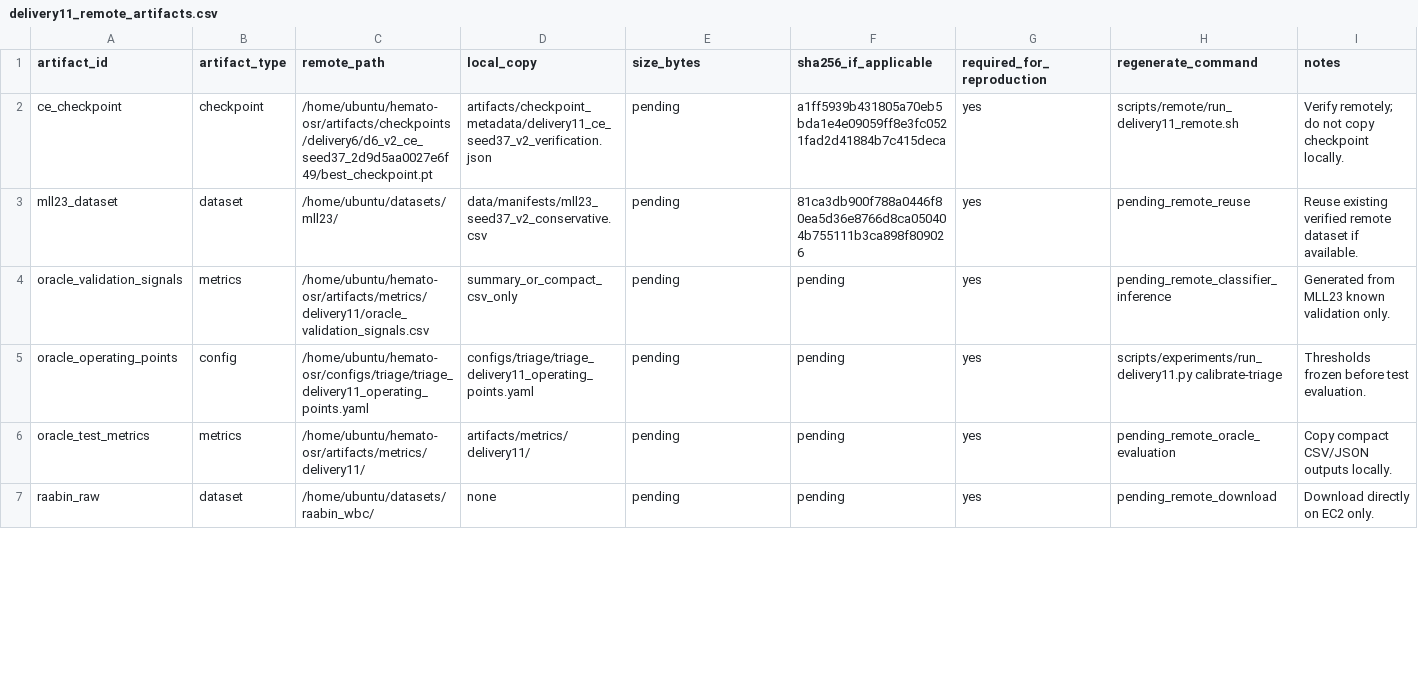
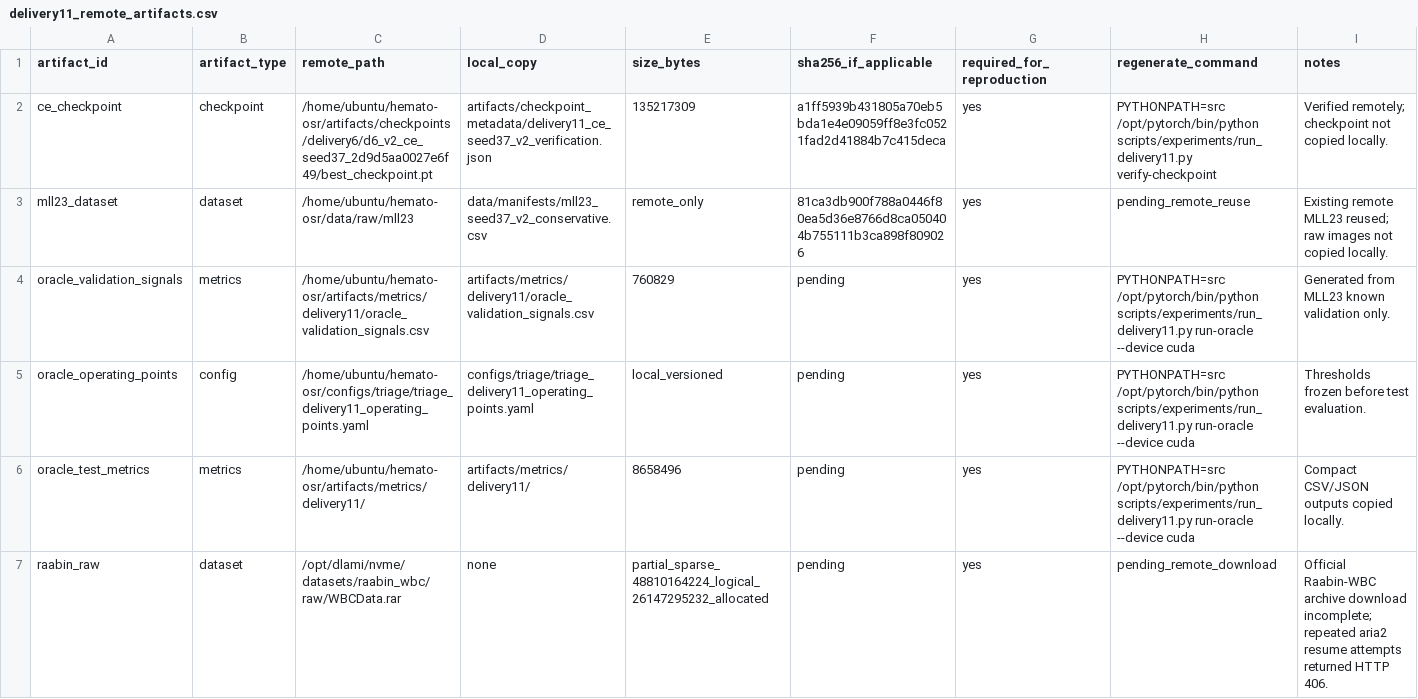
Before and after one commit to wowito68/Topology-Aware-Open-Set-Recognition-for-Normal-and-Abnormal-White-Blood-Cell-Morphology, a CSV file: artifacts/remote_inventory/delivery11_remote_artifacts.csv, drawn as a sheet; only a part is shown; the diff covers the shown part only.

Commit message:
Delivery 1.1: reproduce oracle triage and audit Raabin

```diff
--- a/artifacts/remote_inventory/delivery11_remote_artifacts.csv
+++ b/artifacts/remote_inventory/delivery11_remote_artifacts.csv
@@ -1,7 +1,7 @@
 artifact_id,artifact_type,remote_path,local_copy,size_bytes,sha256_if_applicable,required_for_reproduction,regenerate_command,notes
-ce_checkpoint,checkpoint,/home/ubuntu/hemato-osr/artifacts/checkpoints/delivery6/d6_v2_ce_seed37_2d9d5aa0027e6f49/best_checkpoint.pt,artifacts/checkpoint_metadata/delivery11_ce_seed37_v2_verification.json,pending,a1ff5939b431805a70eb5bda1e4e09059ff8e3fc0521fad2d41884b7c415deca,yes,scripts/remote/run_delivery11_remote.sh,"Verify remotely; do not copy checkpoint locally."
-mll23_dataset,dataset,/home/ubuntu/datasets/mll23/,data/manifests/mll23_seed37_v2_conservative.csv,pending,81ca3db900f788a0446f80ea5d36e8766d8ca050404b755111b3ca898f809026,yes,pending_remote_reuse,"Reuse existing verified remote dataset if available."
-oracle_validation_signals,metrics,/home/ubuntu/hemato-osr/artifacts/metrics/delivery11/oracle_validation_signals.csv,summary_or_compact_csv_only,pending,pending,yes,pending_remote_classifier_inference,"Generated from MLL23 known validation only."
-oracle_operating_points,config,/home/ubuntu/hemato-osr/configs/triage/triage_delivery11_operating_points.yaml,configs/triage/triage_delivery11_operating_points.yaml,pending,pending,yes,scripts/experiments/run_delivery11.py calibrate-triage,"Thresholds frozen before test evaluation."
-oracle_test_metrics,metrics,/home/ubuntu/hemato-osr/artifacts/metrics/delivery11/,artifacts/metrics/delivery11/,pending,pending,yes,pending_remote_oracle_evaluation,"Copy compact CSV/JSON outputs locally."
-raabin_raw,dataset,/home/ubuntu/datasets/raabin_wbc/,none,pending,pending,yes,pending_remote_download,"Download directly on EC2 only."
+ce_checkpoint,checkpoint,/home/ubuntu/hemato-osr/artifacts/checkpoints/delivery6/d6_v2_ce_seed37_2d9d5aa0027e6f49/best_checkpoint.pt,artifacts/checkpoint_metadata/delivery11_ce_seed37_v2_verification.json,135217309,a1ff5939b431805a70eb5bda1e4e09059ff8e3fc0521fad2d41884b7c415deca,yes,"PYTHONPATH=src /opt/pytorch/bin/python scripts/experiments/run_delivery11.py verify-checkpoint","Verified remotely; checkpoint not copied locally."
+mll23_dataset,dataset,/home/ubuntu/hemato-osr/data/raw/mll23,data/manifests/mll23_seed37_v2_conservative.csv,remote_only,81ca3db900f788a0446f80ea5d36e8766d8ca050404b755111b3ca898f809026,yes,pending_remote_reuse,"Existing remote MLL23 reused; raw images not copied locally."
+oracle_validation_signals,metrics,/home/ubuntu/hemato-osr/artifacts/metrics/delivery11/oracle_validation_signals.csv,artifacts/metrics/delivery11/oracle_validation_signals.csv,760829,pending,yes,"PYTHONPATH=src /opt/pytorch/bin/python scripts/experiments/run_delivery11.py run-oracle --device cuda","Generated from MLL23 known validation only."
+oracle_operating_points,config,/home/ubuntu/hemato-osr/configs/triage/triage_delivery11_operating_points.yaml,configs/triage/triage_delivery11_operating_points.yaml,local_versioned,pending,yes,"PYTHONPATH=src /opt/pytorch/bin/python scripts/experiments/run_delivery11.py run-oracle --device cuda","Thresholds frozen before test evaluation."
+oracle_test_metrics,metrics,/home/ubuntu/hemato-osr/artifacts/metrics/delivery11/,artifacts/metrics/delivery11/,8658496,pending,yes,"PYTHONPATH=src /opt/pytorch/bin/python scripts/experiments/run_delivery11.py run-oracle --device cuda","Compact CSV/JSON outputs copied locally."
+raabin_raw,dataset,/opt/dlami/nvme/datasets/raabin_wbc/raw/WBCData.rar,none,partial_sparse_48810164224_logical_26147295232_allocated,pending,yes,pending_remote_download,"Official Raabin-WBC archive download incomplete; repeated aria2 resume attempts returned HTTP 406."
```
Also changed, not shown: 14 edited cells elsewhere in this file, 15 other files.
